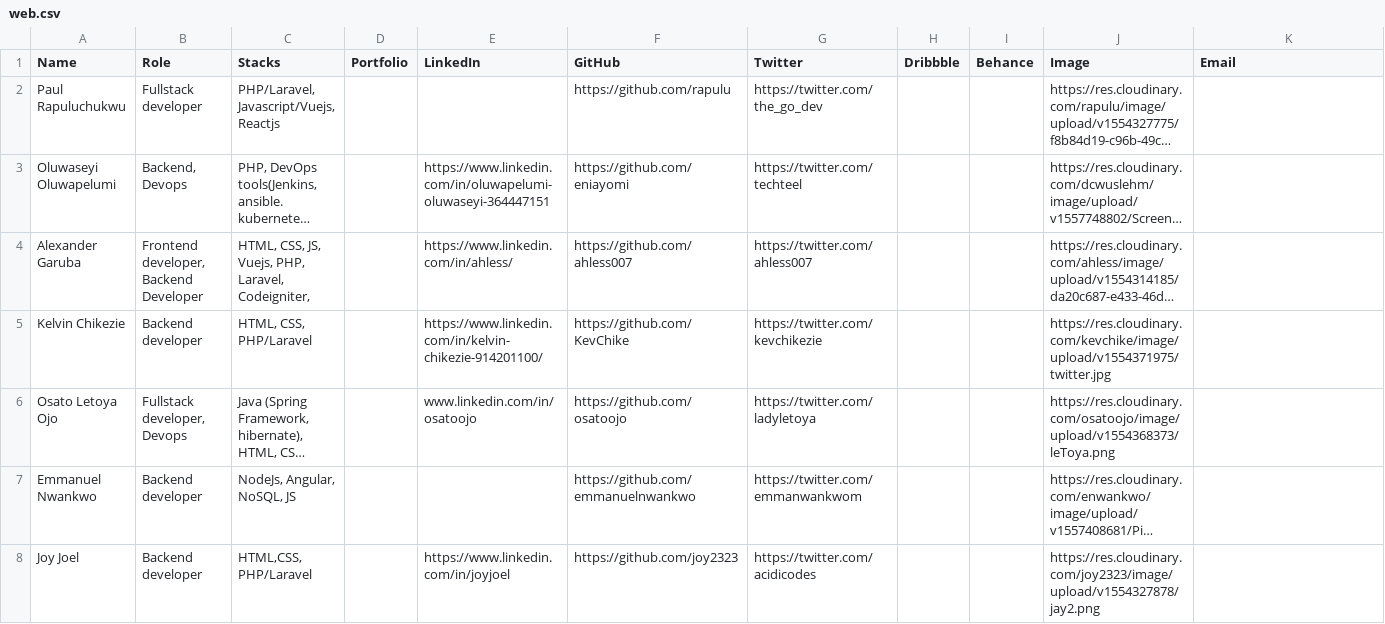
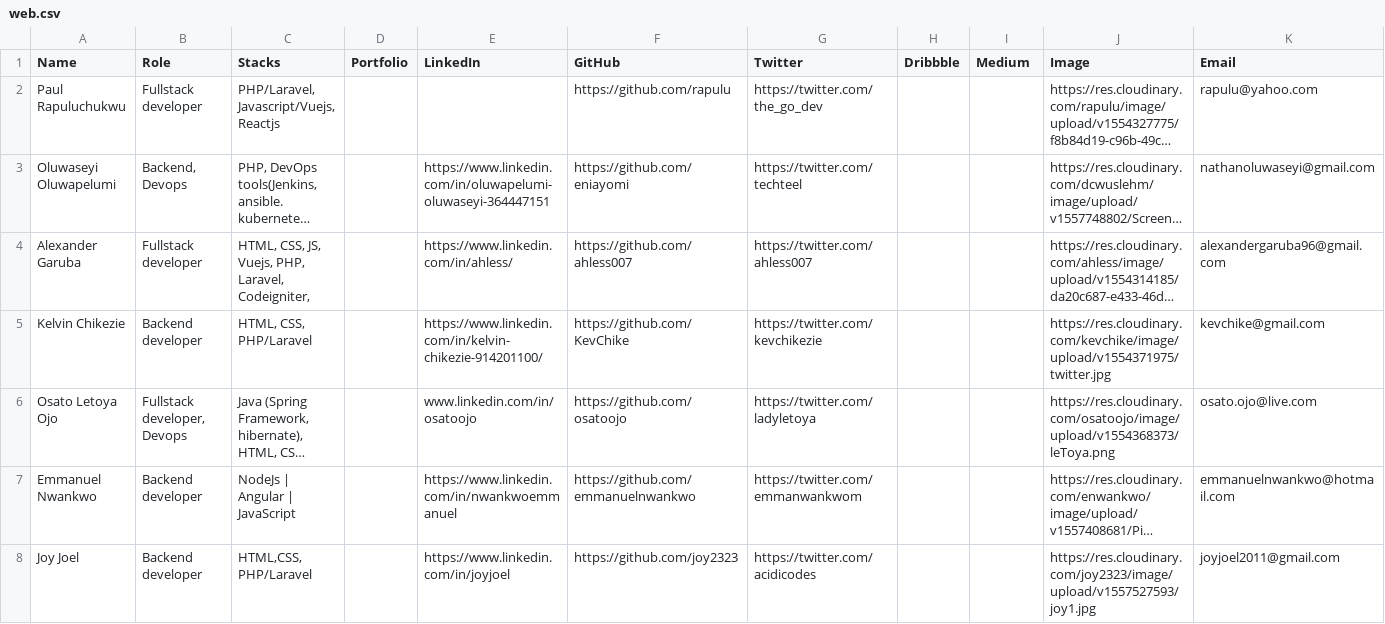
Before and after one commit to tomisinlalude/hng.tech, a CSV file: views/storage/web.csv, drawn as a sheet; only a part is shown; long unchanged cells end in …; the diff covers the shown part only; the diff names each change by its address in the sheet, - before the commit and + after, or states it on an @@ line.

Commit message:
web developers email updated

```diff
--- a/views/storage/web.csv
+++ b/views/storage/web.csv
-I1: Behance
+I1: Medium
-K2 (Email): (empty)
+K2 (Email): rapulu@yahoo.com
-K3 (Email): (empty)
+K3 (Email): nathanoluwaseyi@gmail.com
-B4 (Role): Frontend developer, Backend Developer
+B4 (Role): Fullstack developer
-K4 (Email): (empty)
+K4 (Email): alexandergaruba96@gmail.com
-K5 (Email): (empty)
+K5 (Email): kevchike@gmail.com
-K6 (Email): (empty)
+K6 (Email): osato.ojo@live.com
-C7 (Stacks): NodeJs, Angular, NoSQL, JS
+C7 (Stacks): NodeJs | Angular | JavaScript
-E7 (LinkedIn): (empty)
+E7 (LinkedIn): https://www.linkedin.com/in/nwankwoemmanuel
-K7 (Email): (empty)
+K7 (Email): emmanuelnwankwo@hotmail.com
-J8 (Image): https://res.cloudinary.com/joy2323/image/upload/v1554327878/jay2.png
+J8 (Image): https://res.cloudinary.com/joy2323/image/upload/v1557527593/joy1.jpg
-K8 (Email): (empty)
+K8 (Email): joyjoel2011@gmail.com
```
Also changed, not shown: 2 added rows and 34 edited cells elsewhere in this file, 1 other file.
